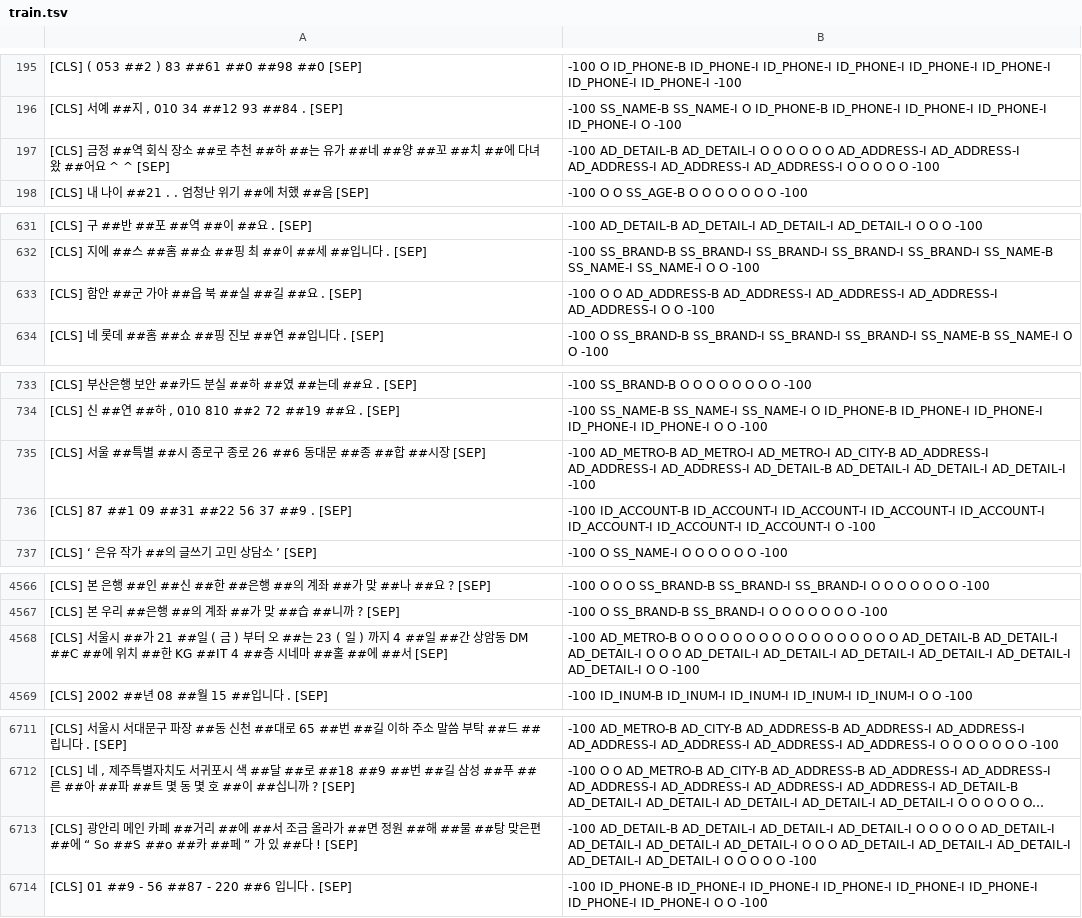
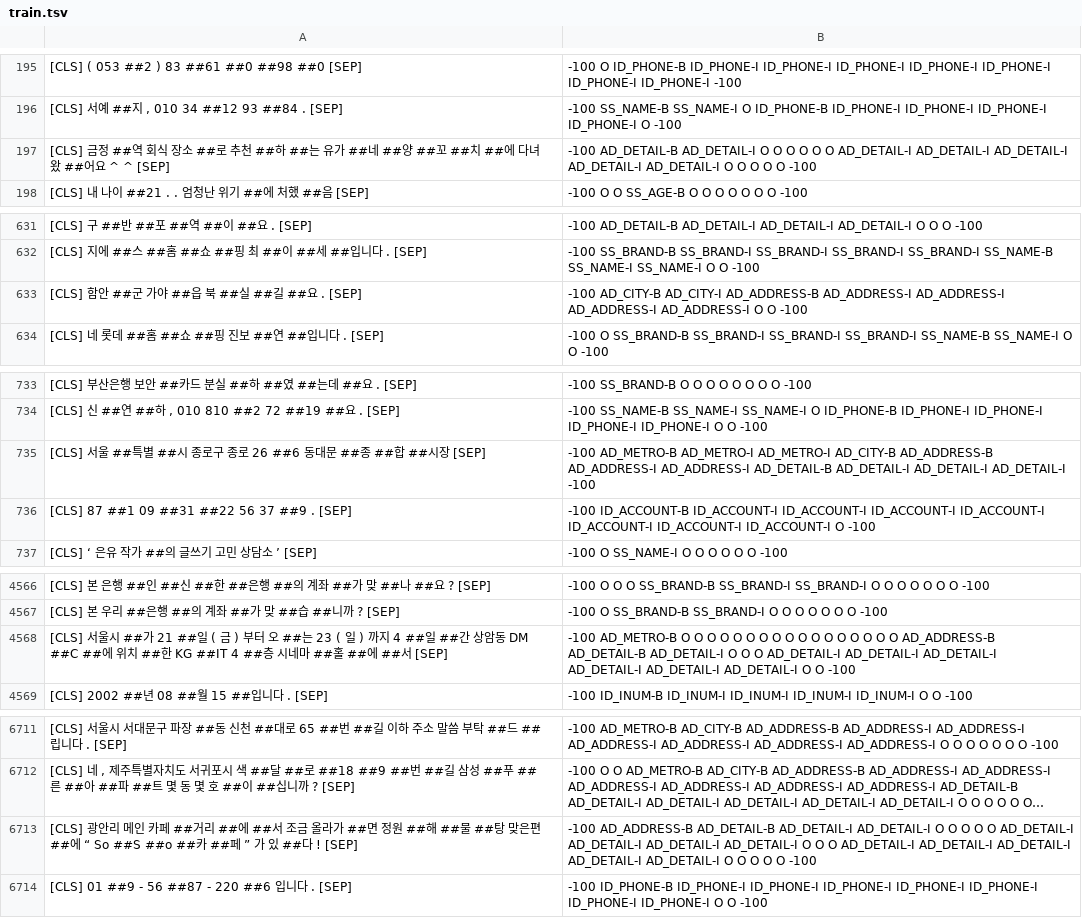
Before and after one commit to SangheonYi/KoBERT-NER, a TSV file: res/train.tsv, drawn as a sheet; only a part is shown, gaps mark what is left out; long unchanged cells end in …; the diff names each change by its address in the sheet, - before the commit and + after, or states it on an @@ line.

```diff
--- a/res/train.tsv
+++ b/res/train.tsv
-B197: …O O AD_ADDRESS-I AD_ADDRESS-I AD_ADDRESS-I AD_ADDRESS-I AD_ADDRESS-I O O…
+B197: …O O AD_DETAIL-I AD_DETAIL-I AD_DETAIL-I AD_DETAIL-I AD_DETAIL-I O O…
-B633: -100 O O AD_ADDRESS-B AD_ADDRESS-I…
+B633: -100 AD_CITY-B AD_CITY-I AD_ADDRESS-B AD_ADDRESS-I…
-B735: …AD_METRO-I AD_CITY-B AD_ADDRESS-I AD_ADDRESS-I AD_ADDRESS-I…
+B735: …AD_METRO-I AD_CITY-B AD_ADDRESS-B AD_ADDRESS-I AD_ADDRESS-I…
-B4568: …O O AD_DETAIL-B AD_DETAIL-I AD_DETAIL-I O…
+B4568: …O O AD_ADDRESS-B AD_DETAIL-B AD_DETAIL-I O…
-B6713: -100 AD_DETAIL-B AD_DETAIL-I AD_DETAIL-I AD_DETAIL-I…
+B6713: -100 AD_ADDRESS-B AD_DETAIL-B AD_DETAIL-I AD_DETAIL-I…
```
Also changed, not shown: res/answer.tsv, res/test.tsv, 6 other files.
